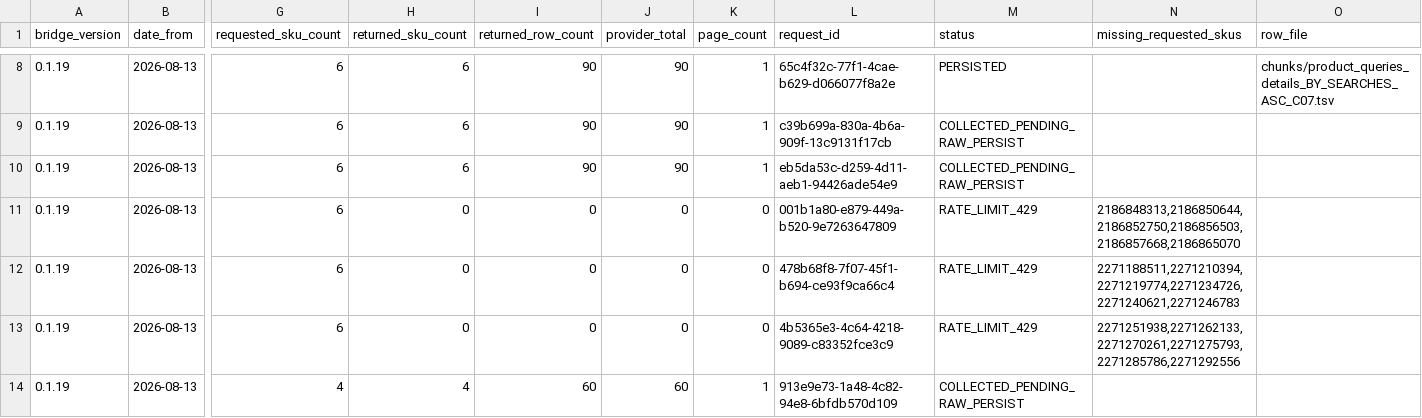
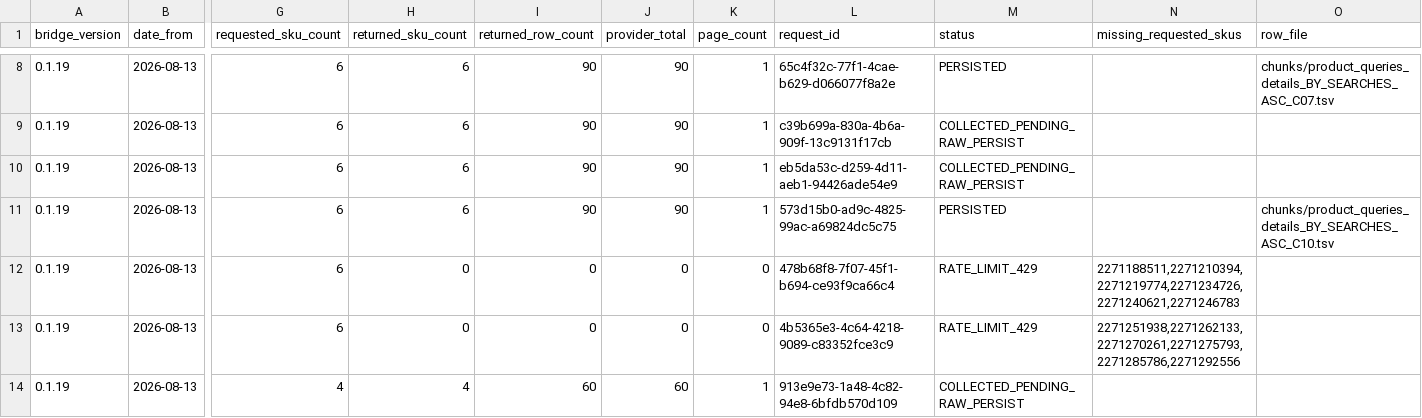
Before and after one commit to MaksimUnimax/blood_sand, a TSV file: продажи/статистика/ozon/raw/2026-08-13_2026-09-10/chunk_collection_manifest.tsv, drawn as a sheet; only a part is shown, gaps mark what is left out; the diff names each change by its address in the sheet, - before the commit and + after, or states it on an @@ line.

Commit message:
Mark Ozon query details C10 persisted

```diff
--- a/продажи/статистика/ozon/raw/2026-08-13_2026-09-10/chunk_collection_manifest.tsv
+++ b/продажи/статистика/ozon/raw/2026-08-13_2026-09-10/chunk_collection_manifest.tsv
-H11 (returned_sku_count): 0
+H11 (returned_sku_count): 6
-I11 (returned_row_count): 0
+I11 (returned_row_count): 90
-J11 (provider_total): 0
+J11 (provider_total): 90
-K11 (page_count): 0
+K11 (page_count): 1
-L11 (request_id): 001b1a80-e879-449a-b520-9e7263647809
+L11 (request_id): 573d15b0-ad9c-4825-99ac-a69824dc5c75
-M11 (status): RATE_LIMIT_429
+M11 (status): PERSISTED
-N11 (missing_requested_skus): 2186848313,2186850644,2186852750,2186856503,2186857668,2186865070
+N11 (missing_requested_skus): (empty)
-O11 (row_file): (empty)
+O11 (row_file): chunks/product_queries_details_BY_SEARCHES_ASC_C10.tsv
```
